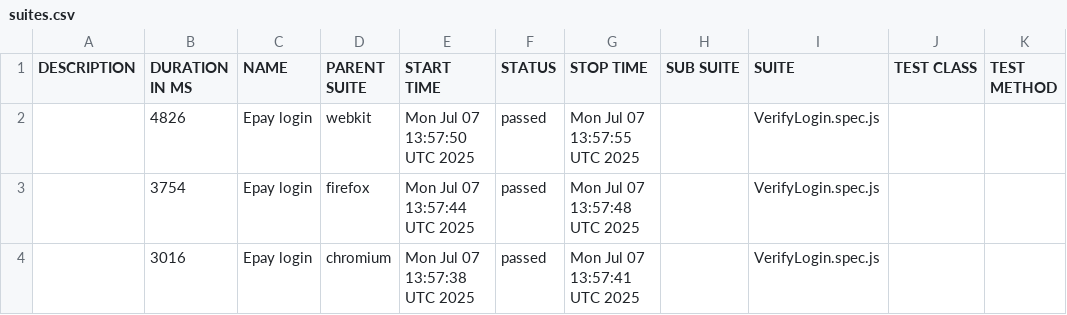
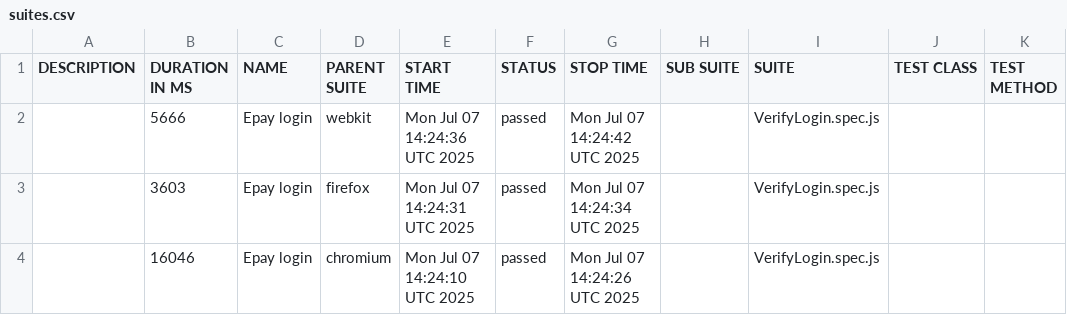
Before and after one commit to SaleemAnsari15/ePay-Playwright, a CSV file: data/suites.csv, drawn as a sheet.

```diff
--- a/data/suites.csv
+++ b/data/suites.csv
@@ -1,4 +1,4 @@
 "DESCRIPTION","DURATION IN MS","NAME","PARENT SUITE","START TIME","STATUS","STOP TIME","SUB SUITE","SUITE","TEST CLASS","TEST METHOD"
-"","4826","Epay login","webkit","Mon Jul 07 13:57:50 UTC 2025","passed","Mon Jul 07 13:57:55 UTC 2025","","VerifyLogin.spec.js","",""
-"","3754","Epay login","firefox","Mon Jul 07 13:57:44 UTC 2025","passed","Mon Jul 07 13:57:48 UTC 2025","","VerifyLogin.spec.js","",""
-"","3016","Epay login","chromium","Mon Jul 07 13:57:38 UTC 2025","passed","Mon Jul 07 13:57:41 UTC 2025","","VerifyLogin.spec.js","",""
+"","5666","Epay login","webkit","Mon Jul 07 14:24:36 UTC 2025","passed","Mon Jul 07 14:24:42 UTC 2025","","VerifyLogin.spec.js","",""
+"","3603","Epay login","firefox","Mon Jul 07 14:24:31 UTC 2025","passed","Mon Jul 07 14:24:34 UTC 2025","","VerifyLogin.spec.js","",""
+"","16046","Epay login","chromium","Mon Jul 07 14:24:10 UTC 2025","passed","Mon Jul 07 14:24:26 UTC 2025","","VerifyLogin.spec.js","",""
```
Also changed, not shown: 26 other files.
